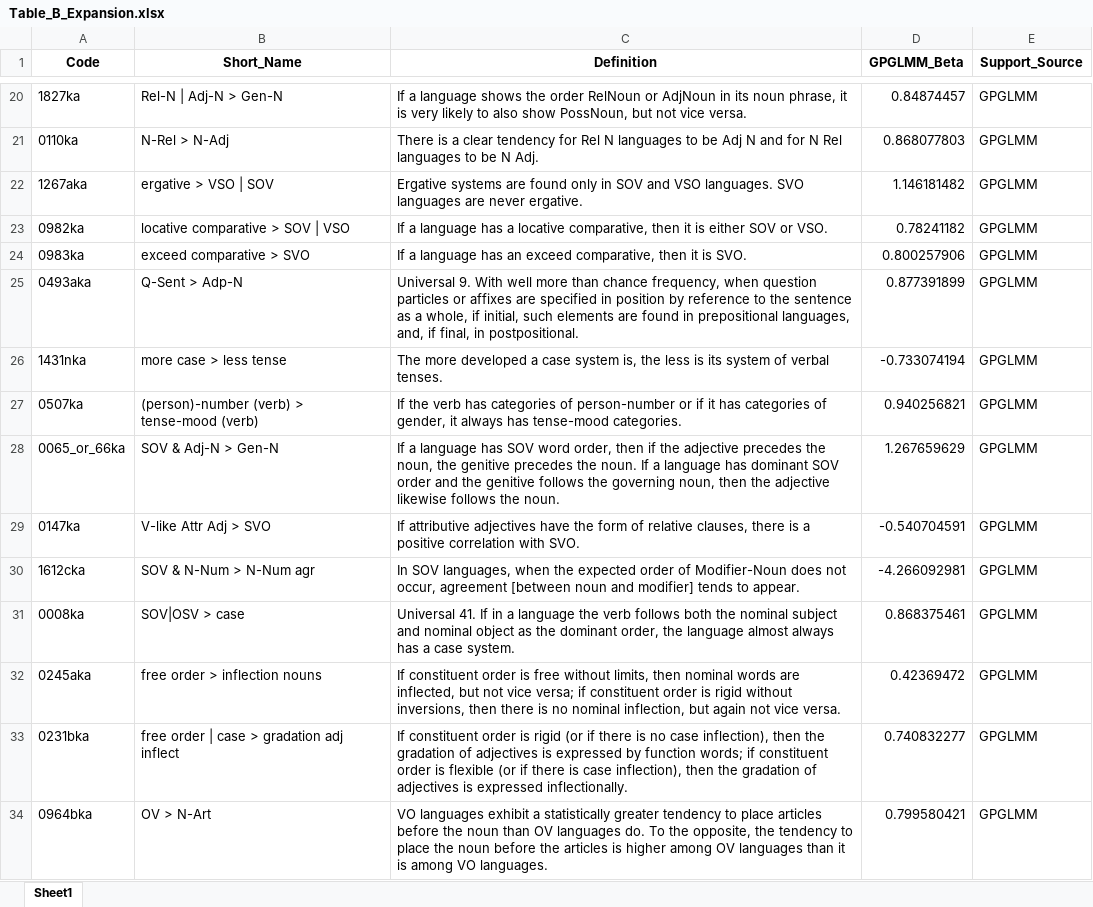
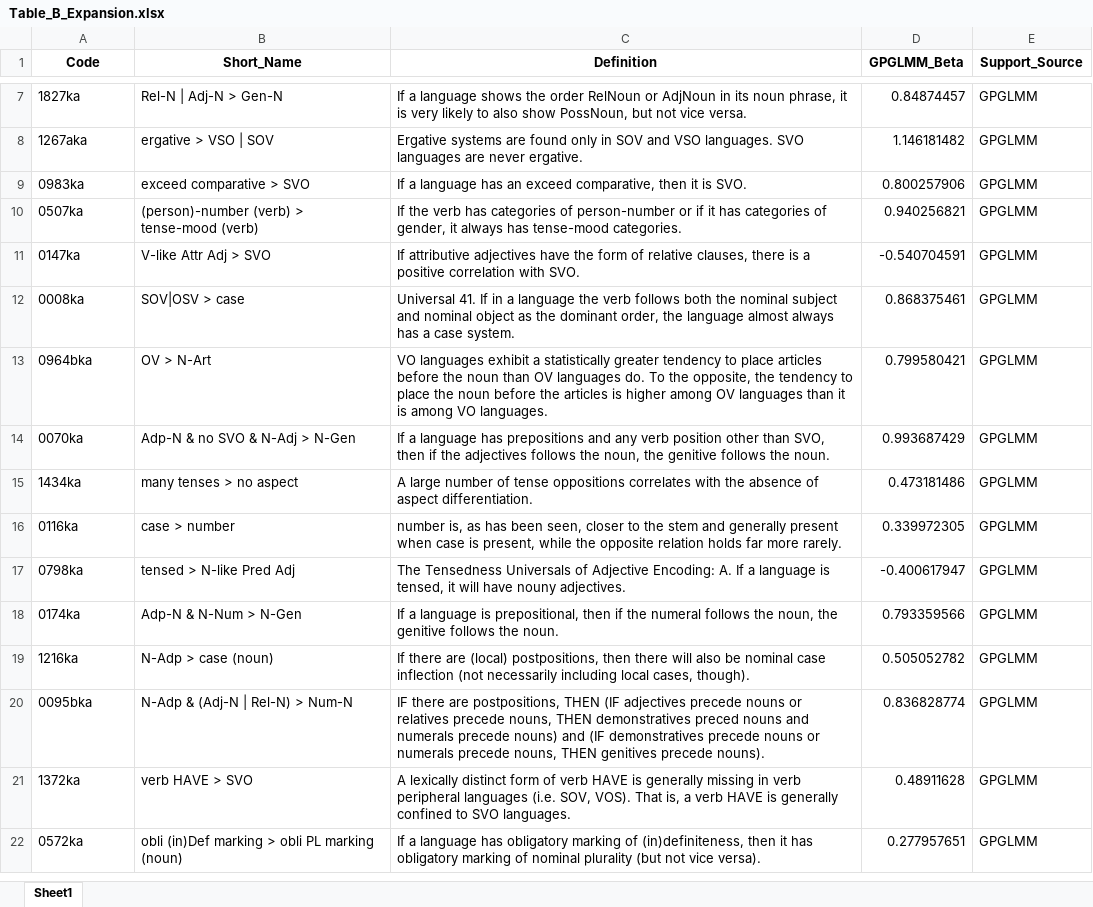
Before and after one commit to lingdoc/constraints-endure-linguistics, an Excel workbook: output/Table_B_Expansion.xlsx, sheet Sheet1, drawn as a sheet; only a part is shown, gaps mark what is left out; the shorter side is filled out with more unchanged rows; values as stored, in another font and other column widths than the file's, no borders; the diff covers the shown part only; the diff names each change by its address in the sheet, - before the commit and + after, or states it on an @@ line.

Commit message:
updated outputs

```diff
--- a/output/Table_B_Expansion.xlsx (sheet Sheet1)
+++ b/output/Table_B_Expansion.xlsx (sheet Sheet1)
-row 21: 0110ka | N-Rel > N-Adj | There is a clear tendency for Rel N languages to be Adj N and for N Rel languages to be N Adj. | 0.868077803 | GPGLMM
-row 23: 0982ka | locative comparative > SOV | VSO | If a language has a locative comparative, then it is either SOV or VSO. | 0.78241182 | GPGLMM
-row 25: 0493aka | Q-Sent > Adp-N | Universal 9. With well more than chance frequency, when question particles or affixes are specified in position by reference to the sentence as a whole, if initial, such elements are found in prepositional languages, and, if final, in postpositional. | 0.877391899 | GPGLMM
-row 26: 1431nka | more case > less tense | The more developed a case system is, the less is its system of verbal tenses. | -0.733074194 | GPGLMM
-row 28: 0065_or_66ka | SOV & Adj-N > Gen-N | If a language has SOV word order, then if the adjective precedes the noun, the genitive precedes the noun. If a language has dominant SOV order and the genitive follows the governing noun, then the adjective likewise follows the noun. | 1.267659629 | GPGLMM
-row 30: 1612cka | SOV & N-Num > N-Num agr | In SOV languages, when the expected order of Modifier-Noun does not occur, agreement [between noun and modifier] tends to appear. | -4.266092981 | GPGLMM
-row 32: 0245aka | free order > inflection nouns | If constituent order is free without limits, then nominal words are inflected, but not vice versa; if constituent order is rigid without inversions, then there is no nominal inflection, but again not vice versa. | 0.42369472 | GPGLMM
-row 33: 0231bka | free order | case > gradation adj inflect | If constituent order is rigid (or if there is no case inflection), then the gradation of adjectives is expressed by function words; if constituent order is flexible (or if there is case inflection), then the gradation of adjectives is expressed inflectionally. | 0.740832277 | GPGLMM
```
Also changed, not shown: 20 removed rows elsewhere in this sheet, output/Results_3D_Master_Synthesis.xlsx, output/Supplementary_Table_S1_Global_Synthesis.xlsx, 4 other files.
